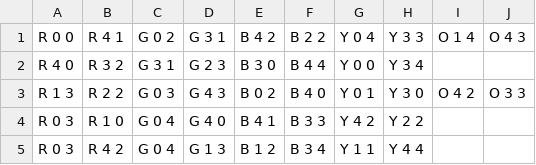
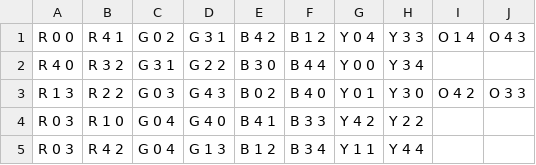
Before and after one commit to keviinramiirez/AI-FreeFlowPuzzle, a CSV file: src/input/5x5.csv, drawn as a sheet.

```diff
--- a/src/input/5x5.csv
+++ b/src/input/5x5.csv
@@ -1,3 +1,3 @@
-R 0 0,R 4 1,G 0 2,G 3 1,B 4 2,B 2 2,Y 0 4,Y 3 3,O 1 4,O 4 3
-R 4 0,R 3 2,G 3 1,G 2 3,B 3 0,B 4 4,Y 0 0,Y 3 4,,
+R 0 0,R 4 1,G 0 2,G 3 1,B 4 2,B 1 2,Y 0 4,Y 3 3,O 1 4,O 4 3
+R 4 0,R 3 2,G 3 1,G 2 2,B 3 0,B 4 4,Y 0 0,Y 3 4,,
 R 1 3,R 2 2,G 0 3,G 4 3,B 0 2,B 4 0,Y 0 1,Y 3 0,O 4 2,O 3 3
```
Also changed, not shown: src/input/6x6.csv, src/input/7x7.csv.
